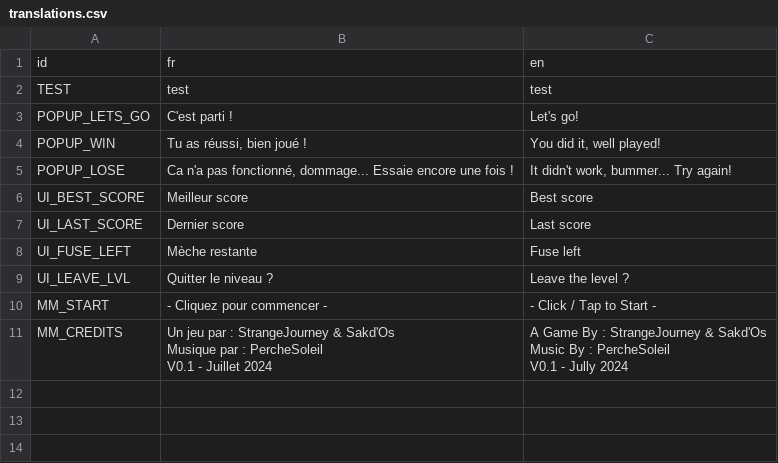
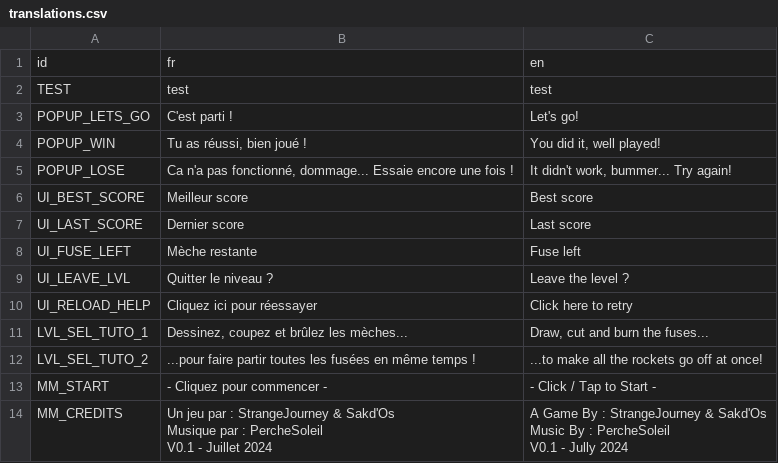
Before and after one commit to Rheyles/Hanabeat, a CSV file: Localization/translations.csv, drawn as a sheet.

Commit message:
Tuto on level selection + fuseNode touch area blink + reload help

```diff
--- a/Localization/translations.csv
+++ b/Localization/translations.csv
@@ -9,2 +9,5 @@ UI_FUSE_LEFT,Mèche restante,Fuse left
 UI_LEAVE_LVL,Quitter le niveau ?,Leave the level ?
+UI_RELOAD_HELP,Cliquez ici pour réessayer,Click here to retry
+LVL_SEL_TUTO_1,"Dessinez, coupez et brûlez les mèches...","Draw, cut and burn the fuses..."
+LVL_SEL_TUTO_2,"...pour faire partir toutes les fusées en même temps !","...to make all the rockets go off at once!"
 MM_START,- Cliquez pour commencer -,- Click / Tap to Start -
```
Also changed, not shown: 19 other files.
